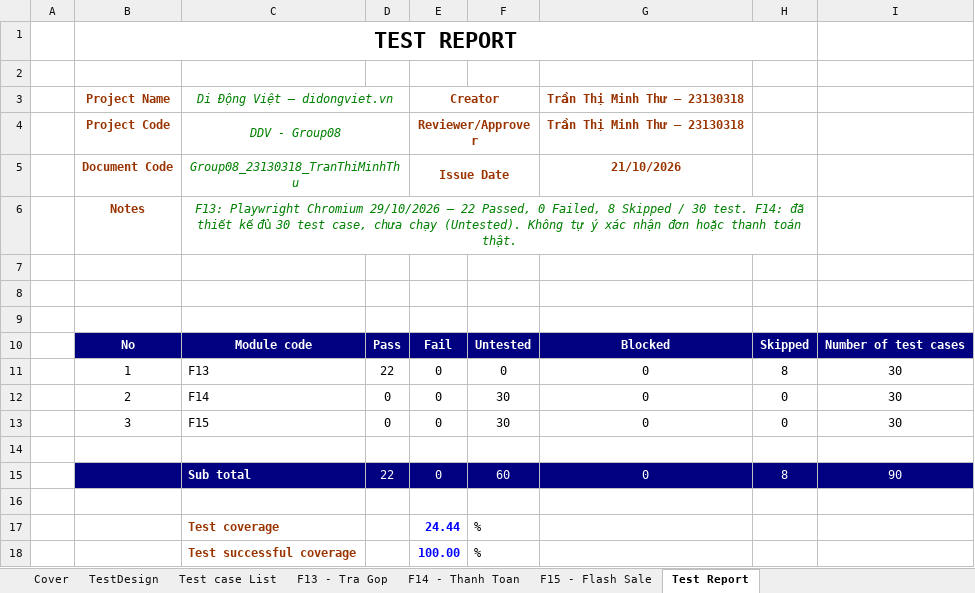
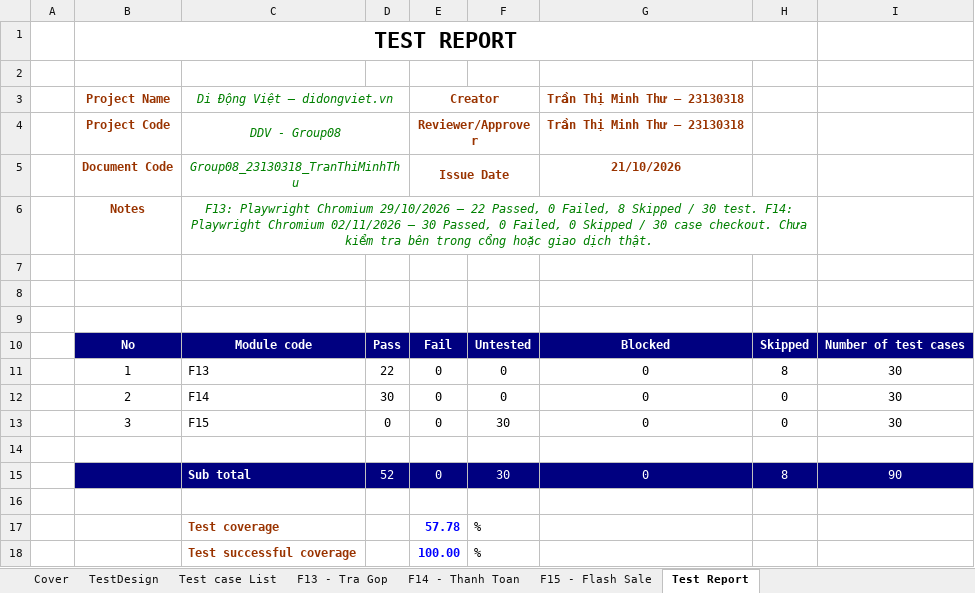
Before and after one commit to HoangDuyTan/Group08-Software-Test, an Excel workbook: docs/individual/Group08_23130318_TranThiMinhThu.xlsx, sheet Test Report, drawn as a sheet; values as stored, in another font and other column widths than the file's, no borders; the diff names each change by its address in the sheet, - before the commit and + after, or states it on an @@ line.

Commit message:
docs(23130318): revise F14 cases and record execution results

```diff
--- a/docs/individual/Group08_23130318_TranThiMinhThu.xlsx (sheet Test Report)
+++ b/docs/individual/Group08_23130318_TranThiMinhThu.xlsx (sheet Test Report)
-C6: …test. F14: đã thiết kế đủ 30 test case, chưa chạy (Untested). Không tự ý xác nhận đơn hoặc thanh toán thật.
+C6: …test. F14: Playwright Chromium 02/11/2026 – 30 Passed, 0 Failed, 0 Skipped / 30 case checkout. Chưa kiểm tra bên trong cổng hoặc giao dịch thật.
-D12: 0
+D12: 30
-F12: 30
+F12: 0
-D15: 22
+D15: 52
-F15: 60
+F15: 30
-E17: 24.44
+E17: 57.78
```
Also changed, not shown: sheet F14 - Thanh Toan, sheet TestDesign, sheet Test case List.
